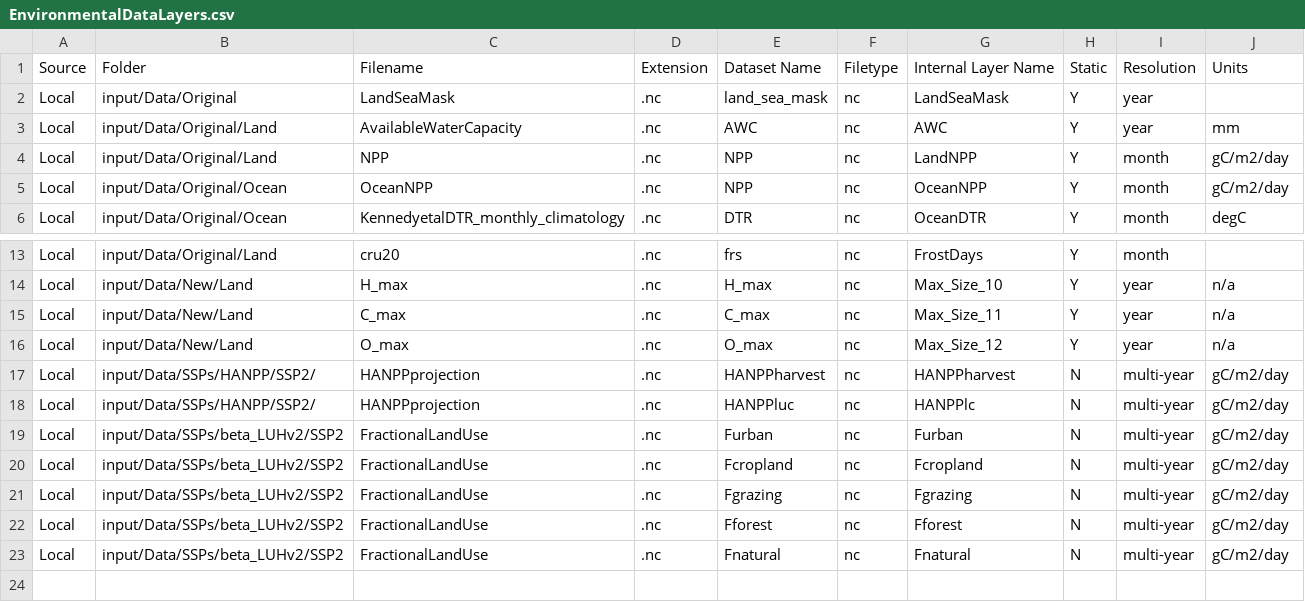
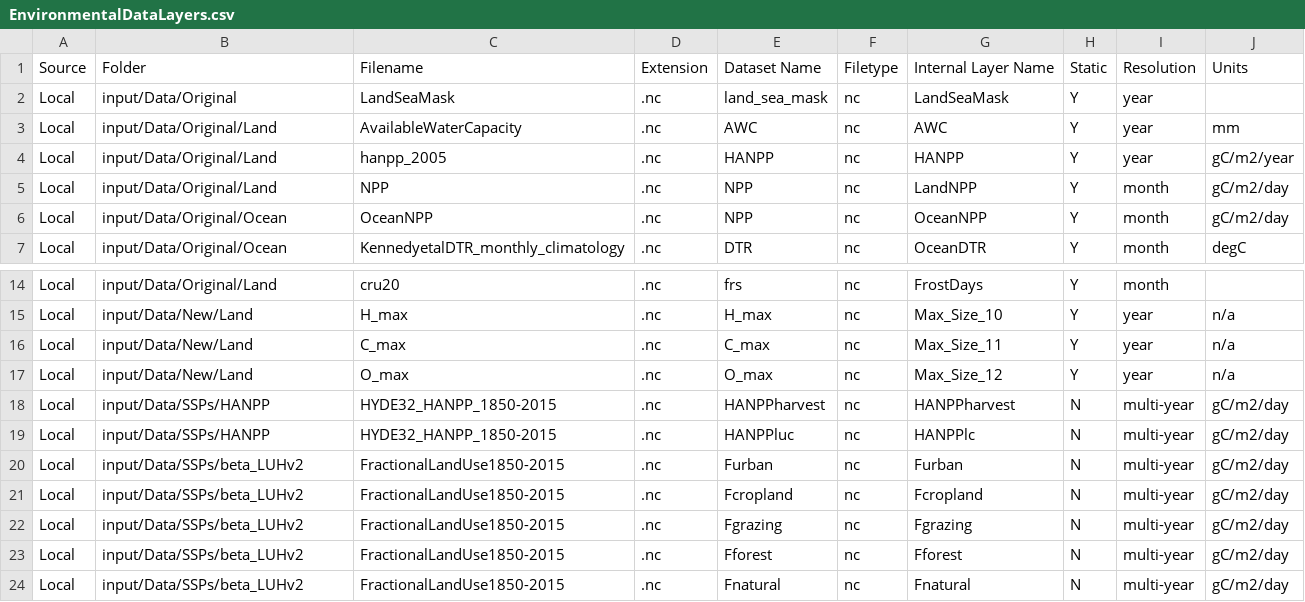
Before and after one commit to mikeharfoot/C-sharp-version-of-Madingley, a CSV file: Madingley/input/Model setup/Environmental Data Layer List/EnvironmentalDataLayers.csv, drawn as a sheet; only a part is shown, gaps mark what is left out.

```diff
--- a/Madingley/input/Model setup/Environmental Data Layer List/EnvironmentalDataLayers.csv
+++ b/Madingley/input/Model setup/Environmental Data Layer List/EnvironmentalDataLayers.csv
@@ -3,2 +3,3 @@ Local,input/Data/Original,LandSeaMask,.nc,land_sea_mask,nc,LandSeaMask,Y,year,
 Local,input/Data/Original/Land,AvailableWaterCapacity,.nc,AWC,nc,AWC,Y,year,mm
+Local,input/Data/Original/Land,hanpp_2005,.nc,HANPP,nc,HANPP,Y,year,gC/m2/year
 Local,input/Data/Original/Land,NPP,.nc,NPP,nc,LandNPP,Y,month,gC/m2/day
@@ -16,8 +17,8 @@ Local,input/Data/New/Land,C_max,.nc,C_max,nc,Max_Size_11,Y,year,n/a
 Local,input/Data/New/Land,O_max,.nc,O_max,nc,Max_Size_12,Y,year,n/a
-Local,input/Data/SSPs/HANPP/SSP2/,HANPPprojection,.nc,HANPPharvest,nc,HANPPharvest,N,multi-year,gC/m2/day
-Local,input/Data/SSPs/HANPP/SSP2/,HANPPprojection,.nc,HANPPluc,nc,HANPPlc,N,multi-year,gC/m2/day
-Local,input/Data/SSPs/beta_LUHv2/SSP2,FractionalLandUse,.nc,Furban,nc,Furban,N,multi-year,gC/m2/day
-Local,input/Data/SSPs/beta_LUHv2/SSP2,FractionalLandUse,.nc,Fcropland,nc,Fcropland,N,multi-year,gC/m2/day
-Local,input/Data/SSPs/beta_LUHv2/SSP2,FractionalLandUse,.nc,Fgrazing,nc,Fgrazing,N,multi-year,gC/m2/day
-Local,input/Data/SSPs/beta_LUHv2/SSP2,FractionalLandUse,.nc,Fforest,nc,Fforest,N,multi-year,gC/m2/day
-Local,input/Data/SSPs/beta_LUHv2/SSP2,FractionalLandUse,.nc,Fnatural,nc,Fnatural,N,multi-year,gC/m2/day
+Local,input/Data/SSPs/HANPP,HYDE32_HANPP_1850-2015,.nc,HANPPharvest,nc,HANPPharvest,N,multi-year,gC/m2/day
+Local,input/Data/SSPs/HANPP,HYDE32_HANPP_1850-2015,.nc,HANPPluc,nc,HANPPlc,N,multi-year,gC/m2/day
+Local,input/Data/SSPs/beta_LUHv2,FractionalLandUse1850-2015,.nc,Furban,nc,Furban,N,multi-year,gC/m2/day
+Local,input/Data/SSPs/beta_LUHv2,FractionalLandUse1850-2015,.nc,Fcropland,nc,Fcropland,N,multi-year,gC/m2/day
+Local,input/Data/SSPs/beta_LUHv2,FractionalLandUse1850-2015,.nc,Fgrazing,nc,Fgrazing,N,multi-year,gC/m2/day
+Local,input/Data/SSPs/beta_LUHv2,FractionalLandUse1850-2015,.nc,Fforest,nc,Fforest,N,multi-year,gC/m2/day
+Local,input/Data/SSPs/beta_LUHv2,FractionalLandUse1850-2015,.nc,Fnatural,nc,Fnatural,N,multi-year,gC/m2/day
```
Also changed, not shown: Madingley/input/Model setup/OutputControlParameters.csv, Madingley/input/Model setup/SimulationControlParameters.csv, 10 other files.
